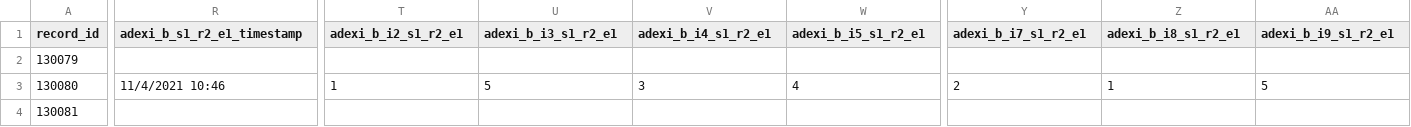
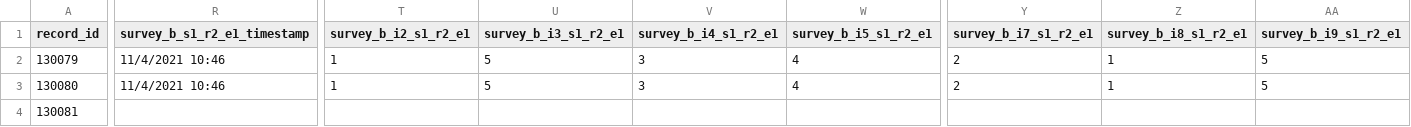
Before and after one commit to davhunt/instruments, a CSV file: scripts/test_data/simple_data_mult.csv, drawn as a sheet; only a part is shown, gaps mark what is left out; the diff covers the shown part only; the diff names each change by its address in the sheet, - before the commit and + after, or states it on an @@ line.

```diff
--- a/scripts/test_data/simple_data_mult.csv
+++ b/scripts/test_data/simple_data_mult.csv
-R1: adexi_b_s1_r2_e1_timestamp
+R1: survey_b_s1_r2_e1_timestamp
-T1: adexi_b_i2_s1_r2_e1
+T1: survey_b_i2_s1_r2_e1
-U1: adexi_b_i3_s1_r2_e1
+U1: survey_b_i3_s1_r2_e1
-V1: adexi_b_i4_s1_r2_e1
+V1: survey_b_i4_s1_r2_e1
-W1: adexi_b_i5_s1_r2_e1
+W1: survey_b_i5_s1_r2_e1
-Y1: adexi_b_i7_s1_r2_e1
+Y1: survey_b_i7_s1_r2_e1
-Z1: adexi_b_i8_s1_r2_e1
+Z1: survey_b_i8_s1_r2_e1
-AA1: adexi_b_i9_s1_r2_e1
+AA1: survey_b_i9_s1_r2_e1
-R2 (survey_b_s1_r2_e1_timestamp): (empty)
+R2 (survey_b_s1_r2_e1_timestamp): 11/4/2021 10:46
-T2 (survey_b_i2_s1_r2_e1): (empty)
+T2 (survey_b_i2_s1_r2_e1): 1
-U2 (survey_b_i3_s1_r2_e1): (empty)
+U2 (survey_b_i3_s1_r2_e1): 5
-V2 (survey_b_i4_s1_r2_e1): (empty)
+V2 (survey_b_i4_s1_r2_e1): 3
-W2 (survey_b_i5_s1_r2_e1): (empty)
+W2 (survey_b_i5_s1_r2_e1): 4
-Y2 (survey_b_i7_s1_r2_e1): (empty)
+Y2 (survey_b_i7_s1_r2_e1): 2
-Z2 (survey_b_i8_s1_r2_e1): (empty)
+Z2 (survey_b_i8_s1_r2_e1): 1
-AA2 (survey_b_i9_s1_r2_e1): (empty)
+AA2 (survey_b_i9_s1_r2_e1): 5
```
Also changed, not shown: 29 edited cells elsewhere in this file.
